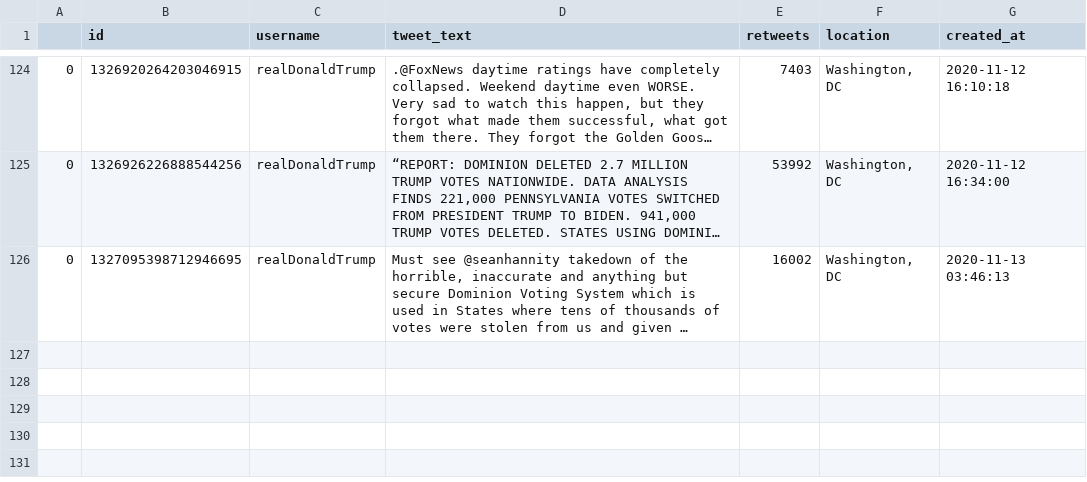
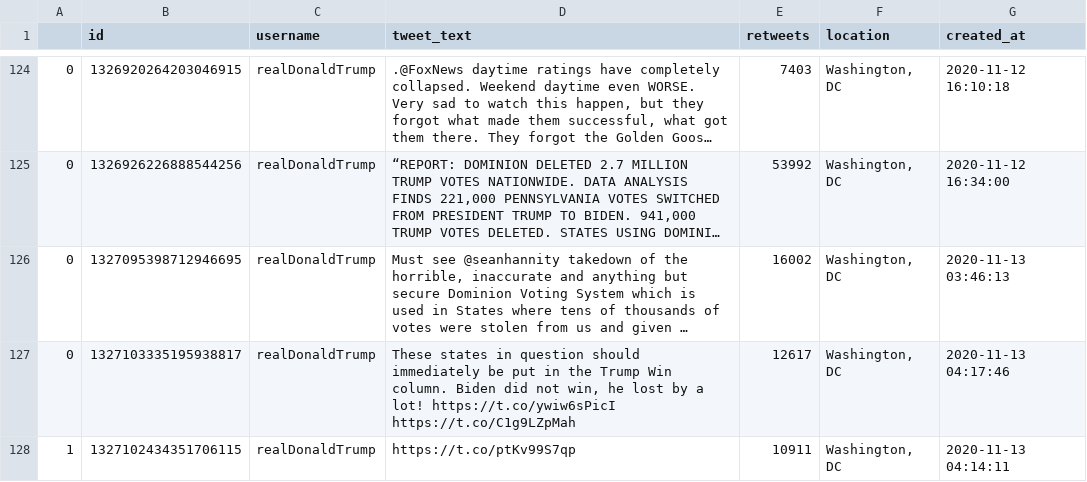
Before and after one commit to joshkraft/daily-candidate-tweets, a CSV file: data/realDonaldTrump/data.csv, drawn as a sheet; only a part is shown, gaps mark what is left out; long unchanged cells end in …; the diff names each change by its address in the sheet, - before the commit and + after, or states it on an @@ line.

Commit message:
Latest data: Fri Nov 13 05:10:36 UTC 2020

```diff
--- a/data/realDonaldTrump/data.csv
+++ b/data/realDonaldTrump/data.csv
+row 127: 0 | 1327103335195938817 | realDonaldTrump | These states in question should immediately be put in the Trump Win column. Biden did not win, he lost by a lot! https://t.co/ywiw6sPicI https://t.co/C1g9LZpMah | 12617 | Washington, DC | 2020-11-13 04:17:46
+row 128: 1 | 1327102434351706115 | realDonaldTrump | https://t.co/ptKv99S7qp | 10911 | Washington, DC | 2020-11-13 04:14:11
```
Also changed, not shown: 1 other file.
